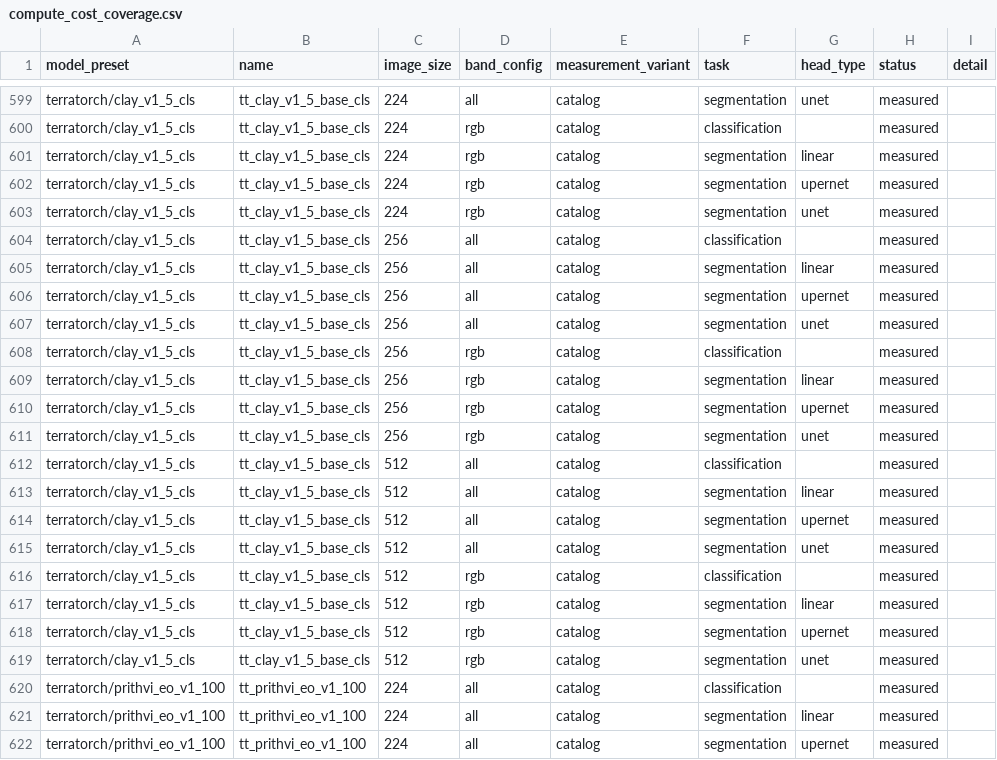
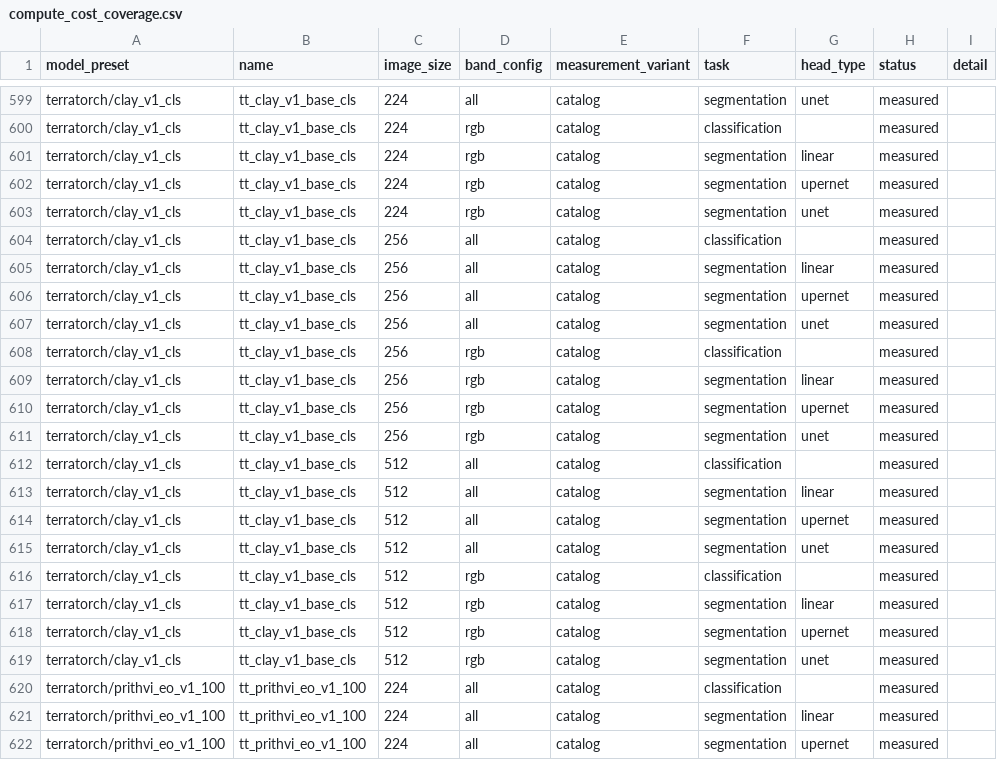
Before and after one commit to torchgeo/geo-eval-harness, a CSV file: results/compute_cost_coverage.csv, drawn as a sheet; only a part is shown, gaps mark what is left out; the diff covers the shown part only; the diff names each change by its address in the sheet, - before the commit and + after, or states it on an @@ line.

Commit message:
fix(results): relabel measured Clay Base as v1

```diff
--- a/results/compute_cost_coverage.csv
+++ b/results/compute_cost_coverage.csv
-A599:A619 (model_preset): terratorch/clay_v1_5_cls
+A599:A619 (model_preset): terratorch/clay_v1_cls
-B599:B619 (name): tt_clay_v1_5_base_cls
+B599:B619 (name): tt_clay_v1_base_cls
```
Also changed, not shown: 54 edited cells elsewhere in this file, 38 other files.
